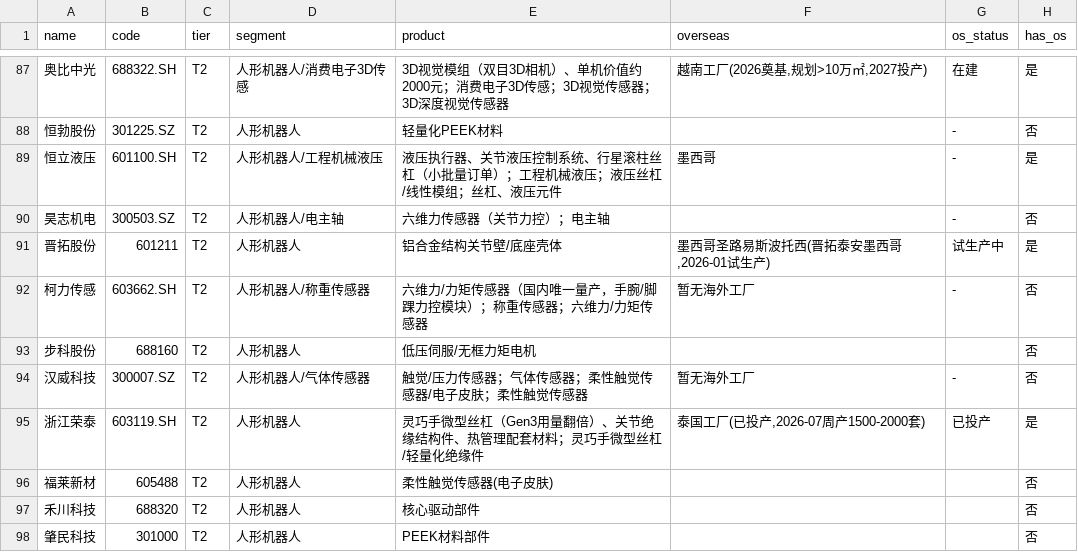
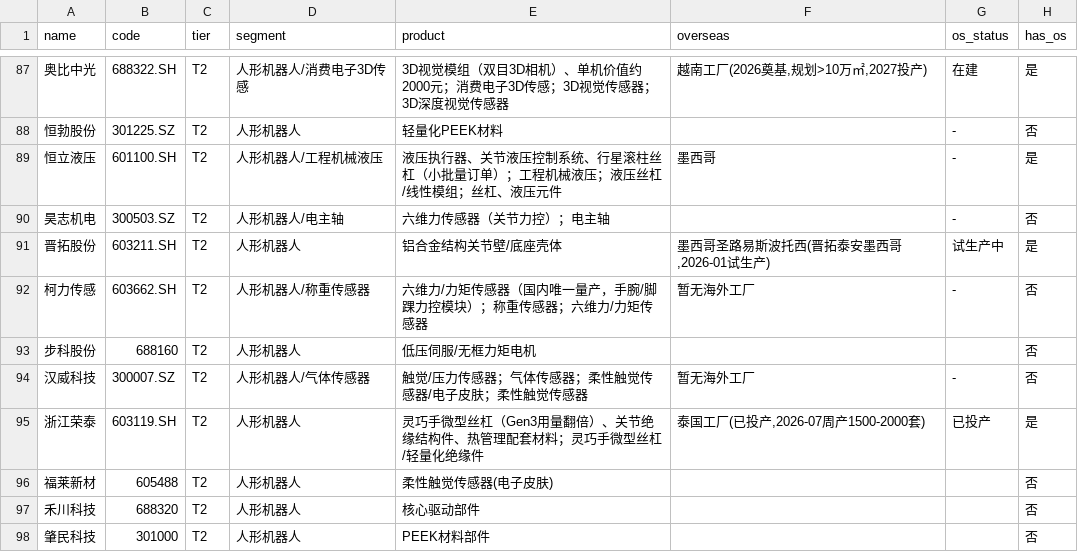
Before and after one commit to nuoke2007/plex-daily, a CSV file: data/tesla_chain.csv, drawn as a sheet; only a part is shown, gaps mark what is left out.

Commit message:
fix: 晋拓股份代码 601211→603211（601211 是国泰君安）

```diff
--- a/data/tesla_chain.csv
+++ b/data/tesla_chain.csv
@@ -90,3 +90,3 @@ name,code,tier,segment,product,overseas,os_status,has_os
 昊志机电,300503.SZ,T2,人形机器人/电主轴,六维力传感器（关节力控）；电主轴,,-,否
-晋拓股份,601211,T2,人形机器人,铝合金结构关节壁/底座壳体,"墨西哥圣路易斯波托西(晋拓泰安墨西哥,2026-01试生产)",试生产中,是
+晋拓股份,603211.SH,T2,人形机器人,铝合金结构关节壁/底座壳体,"墨西哥圣路易斯波托西(晋拓泰安墨西哥,2026-01试生产)",试生产中,是
 柯力传感,603662.SH,T2,人形机器人/称重传感器,六维力/力矩传感器（国内唯一量产，手腕/脚踝力控模块）；称重传感器；六维力/力矩传感器,暂无海外工厂,-,否
```
